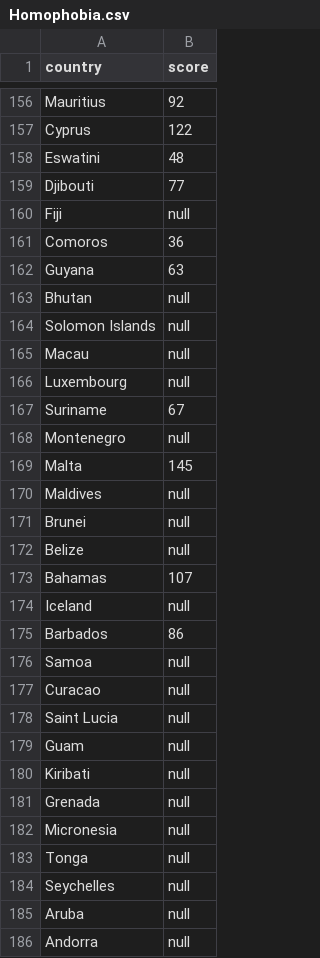
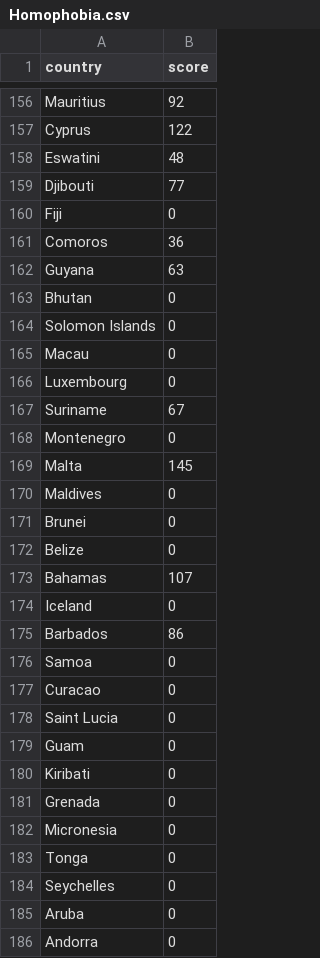
Before and after one commit to emartin2109/shiny-waddle, a CSV file: Datasets/Homophobia.csv, drawn as a sheet; only a part is shown, gaps mark what is left out; the diff covers the shown part only.

```diff
--- a/Datasets/Homophobia.csv
+++ b/Datasets/Homophobia.csv
@@ -159,28 +159,28 @@ Eswatini,48
 Djibouti,77
-Fiji,null
+Fiji,0
 Comoros,36
 Guyana,63
-Bhutan,null
-Solomon Islands,null
-Macau,null
-Luxembourg,null
+Bhutan,0
+Solomon Islands,0
+Macau,0
+Luxembourg,0
 Suriname,67
-Montenegro,null
+Montenegro,0
 Malta,145
-Maldives,null
-Brunei,null
-Belize,null
+Maldives,0
+Brunei,0
+Belize,0
 Bahamas,107
-Iceland,null
+Iceland,0
 Barbados,86
-Samoa,null
-Curacao,null
-Saint Lucia,null
-Guam,null
-Kiribati,null
-Grenada,null
-Micronesia,null
-Tonga,null
-Seychelles,null
-Aruba,null
-Andorra,null
+Samoa,0
+Curacao,0
+Saint Lucia,0
+Guam,0
+Kiribati,0
+Grenada,0
+Micronesia,0
+Tonga,0
+Seychelles,0
+Aruba,0
+Andorra,0
```
Also changed, not shown: 20 edited cells elsewhere in this file, Datasets/Depts.csv, Datasets/Racism.csv.
